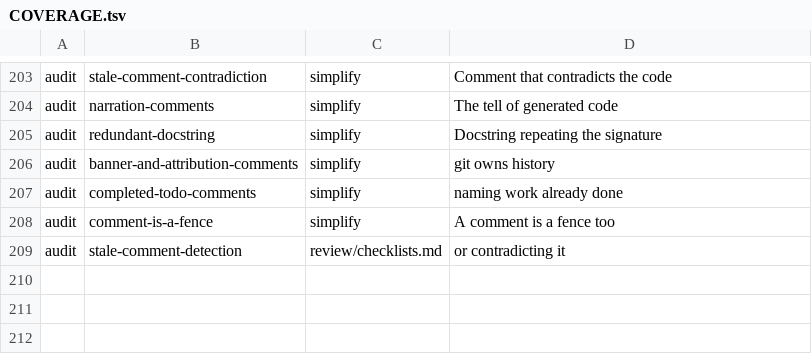
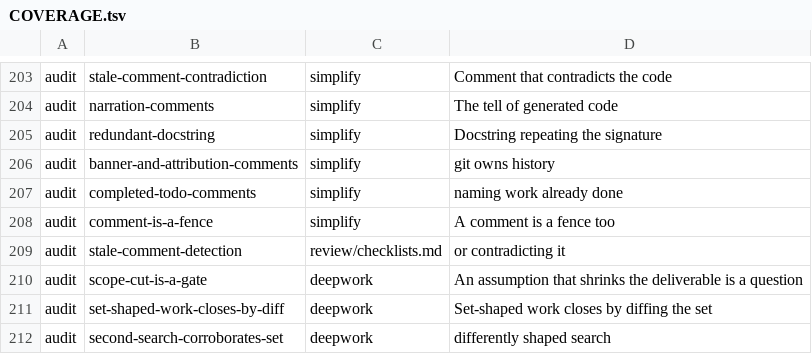
Before and after one commit to mdrubelamin2/omc-slim, a TSV file: COVERAGE.tsv, drawn as a sheet; only a part is shown, gaps mark what is left out; the diff names each change by its address in the sheet, - before the commit and + after, or states it on an @@ line.

```diff
--- a/COVERAGE.tsv
+++ b/COVERAGE.tsv
+row 210: audit | scope-cut-is-a-gate | deepwork | An assumption that shrinks the deliverable is a question
+row 211: audit | set-shaped-work-closes-by-diff | deepwork | Set-shaped work closes by diffing the set
+row 212: audit | second-search-corroborates-set | deepwork | differently shaped search
```
Also changed, not shown: 3 other files.
